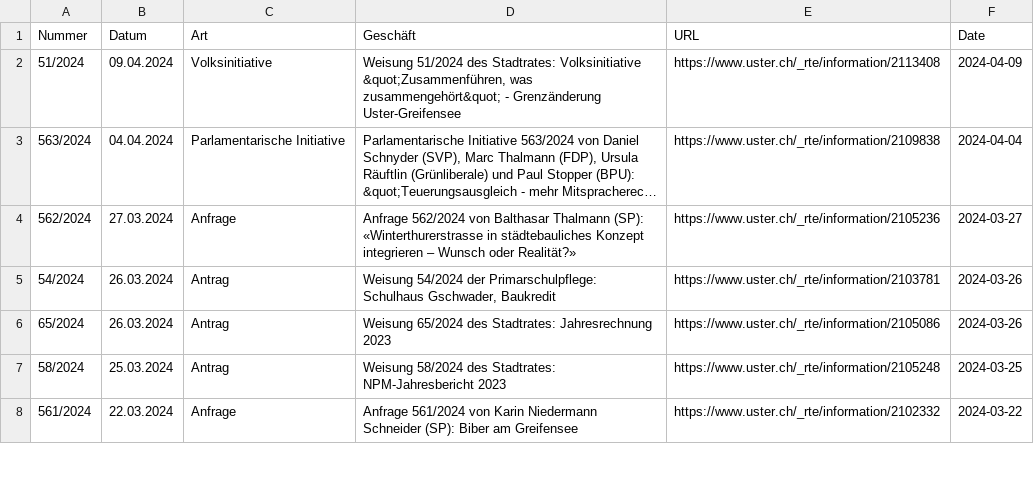
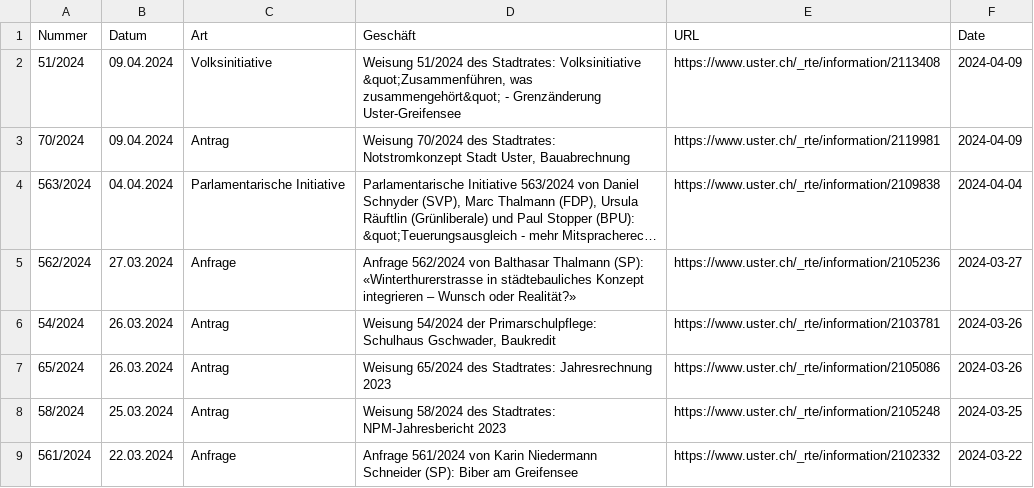
Before and after one commit to data-socialthink/politik-uster, a CSV file: geschafte.csv, drawn as a sheet; only a part is shown; long unchanged cells end in …; the diff names each change by its address in the sheet, - before the commit and + after, or states it on an @@ line.

Commit message:
Update: 2024-04-18 02:05:04

```diff
--- a/geschafte.csv
+++ b/geschafte.csv
+row 3: 70/2024 | 09.04.2024 | Antrag | Weisung 70/2024 des Stadtrates: Notstromkonzept Stadt Uster, Bauabrechnung | https://www.uster.ch/_rte/information/2119981 | 2024-04-09
```
